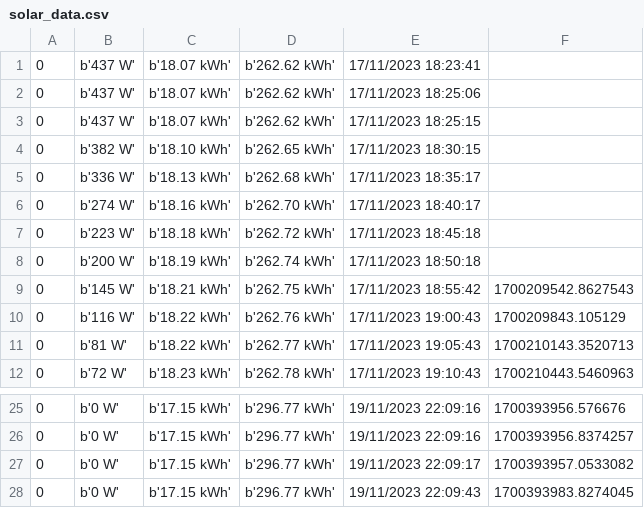
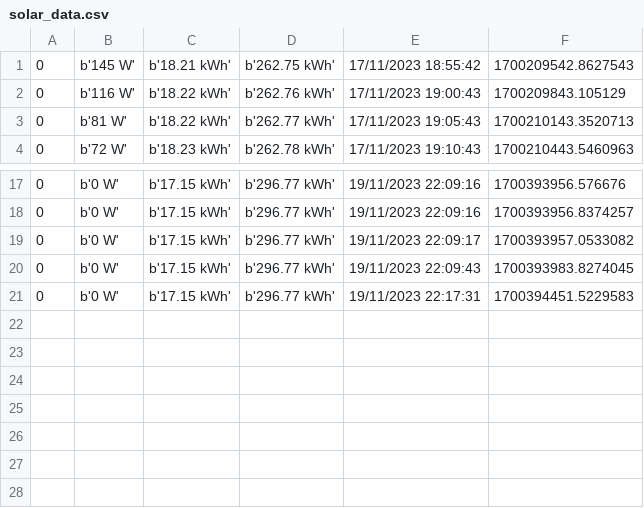
Before and after one commit to skilmartin18/APS-ECU-3-data-puller, a CSV file: solar_data.csv, drawn as a sheet; only a part is shown, gaps mark what is left out.

```diff
--- a/solar_data.csv
+++ b/solar_data.csv
@@ -1,9 +1 @@
-0,b'437 W',b'18.07 kWh',b'262.62 kWh',17/11/2023 18:23:41
-0,b'437 W',b'18.07 kWh',b'262.62 kWh',17/11/2023 18:25:06
-0,b'437 W',b'18.07 kWh',b'262.62 kWh',17/11/2023 18:25:15
-0,b'382 W',b'18.10 kWh',b'262.65 kWh',17/11/2023 18:30:15
-0,b'336 W',b'18.13 kWh',b'262.68 kWh',17/11/2023 18:35:17
-0,b'274 W',b'18.16 kWh',b'262.70 kWh',17/11/2023 18:40:17
-0,b'223 W',b'18.18 kWh',b'262.72 kWh',17/11/2023 18:45:18
-0,b'200 W',b'18.19 kWh',b'262.74 kWh',17/11/2023 18:50:18
 0,b'145 W',b'18.21 kWh',b'262.75 kWh',17/11/2023 18:55:42,1700209542.8627543
@@ -28 +20,2 @@
 0,b'0 W',b'17.15 kWh',b'296.77 kWh',19/11/2023 22:09:43,1700393983.8274045
+0,b'0 W',b'17.15 kWh',b'296.77 kWh',19/11/2023 22:17:31,1700394451.5229583
```
Also changed, not shown: 2 other files.
